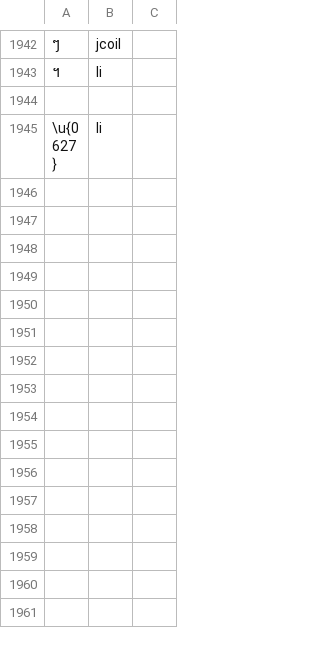
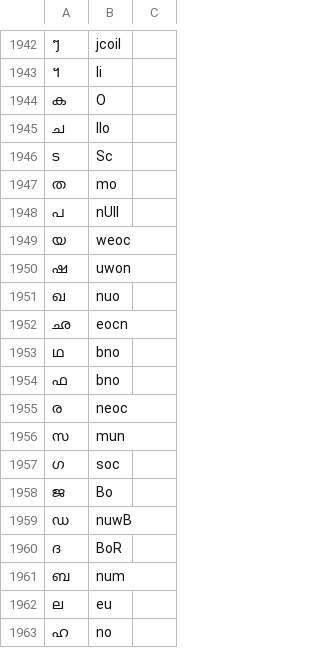
Before and after one commit to finnbear/rustrict, a CSV file: src/replacements_extra.csv, drawn as a sheet; only a part is shown, gaps mark what is left out; the shorter side is filled out with more unchanged rows; the diff covers the shown part only; the diff names each change by its address in the sheet, - before the commit and + after, or states it on an @@ line.

Commit message:
Added Characters from 2 Keyboard Layouts

```diff
--- a/src/replacements_extra.csv
+++ b/src/replacements_extra.csv
+row 1944: ക | O
+row 1945: ച | Ilo
+row 1946: ട | Sc
+row 1947: ത | mo
+row 1948: പ | nUlI
+row 1949: യ | weoc
+row 1950: ഷ | uwon
+row 1951: ഖ | nuo
+row 1952: ഛ | eocn
+row 1953: ഥ | bno
+row 1954: ഫ | bno
+row 1955: ര | neoc
+row 1956: സ | mun
+row 1957: ഗ | soc
+row 1958: ജ | Bo
+row 1959: ഡ | nuwB
+row 1960: ദ | BoR
+row 1961: ബ | num
+row 1962: ല | eu
+row 1963: ഹ | no
```
Also changed, not shown: 48 added rows elsewhere in this file.
